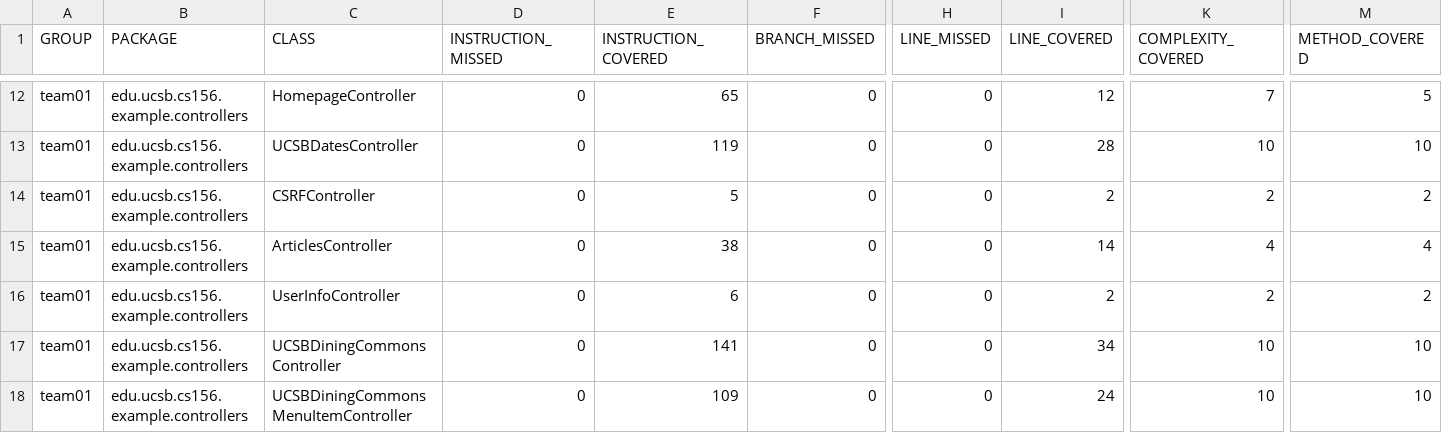
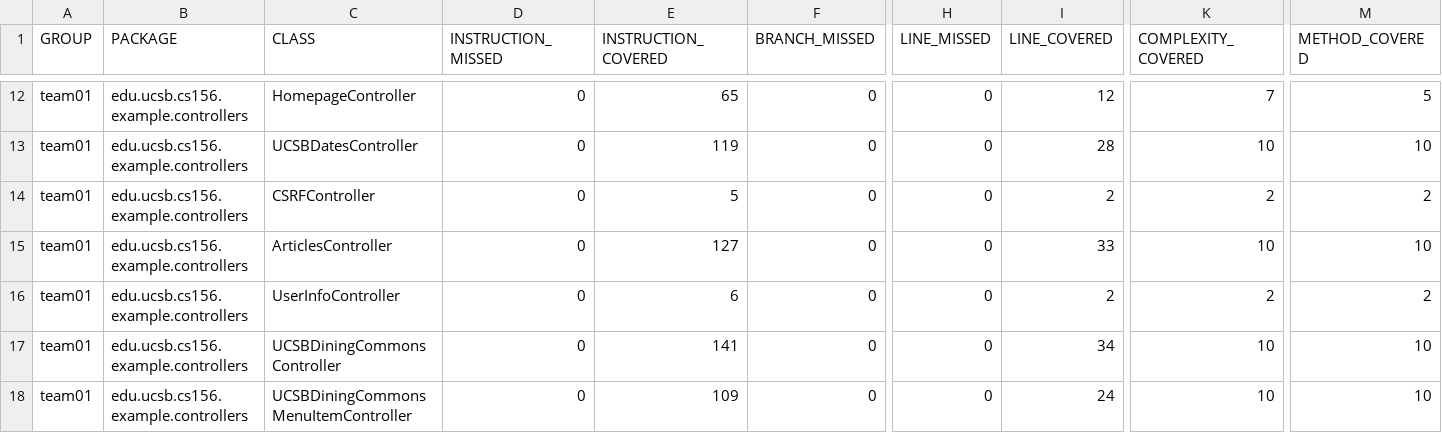
Before and after one commit to ucsb-cs156-s26/team01-s26-03, a CSV file: jacoco/jacoco.csv, drawn as a sheet; only a part is shown, gaps mark what is left out; the diff names each change by its address in the sheet, - before the commit and + after, or states it on an @@ line.

```diff
--- a/jacoco/jacoco.csv
+++ b/jacoco/jacoco.csv
-E15 (INSTRUCTION_COVERED): 38
+E15 (INSTRUCTION_COVERED): 127
-I15 (LINE_COVERED): 14
+I15 (LINE_COVERED): 33
-K15 (COMPLEXITY_COVERED): 4
+K15 (COMPLEXITY_COVERED): 10
-M15 (METHOD_COVERED): 4
+M15 (METHOD_COVERED): 10
```
Also changed, not shown: 7 other files.
